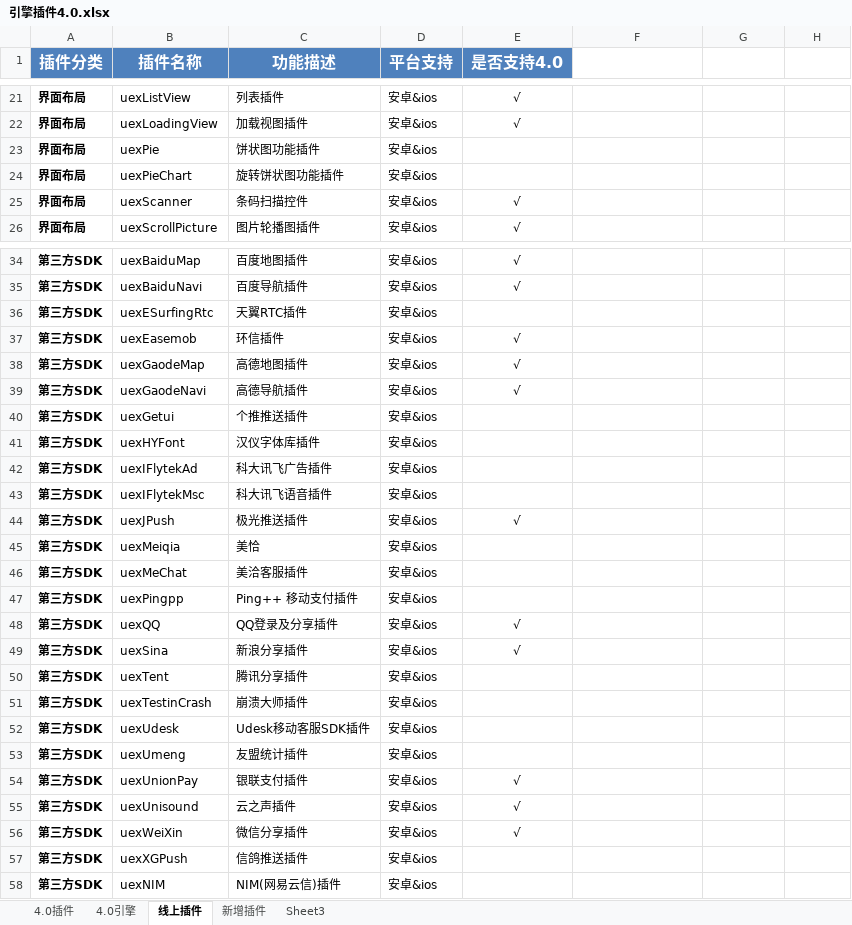
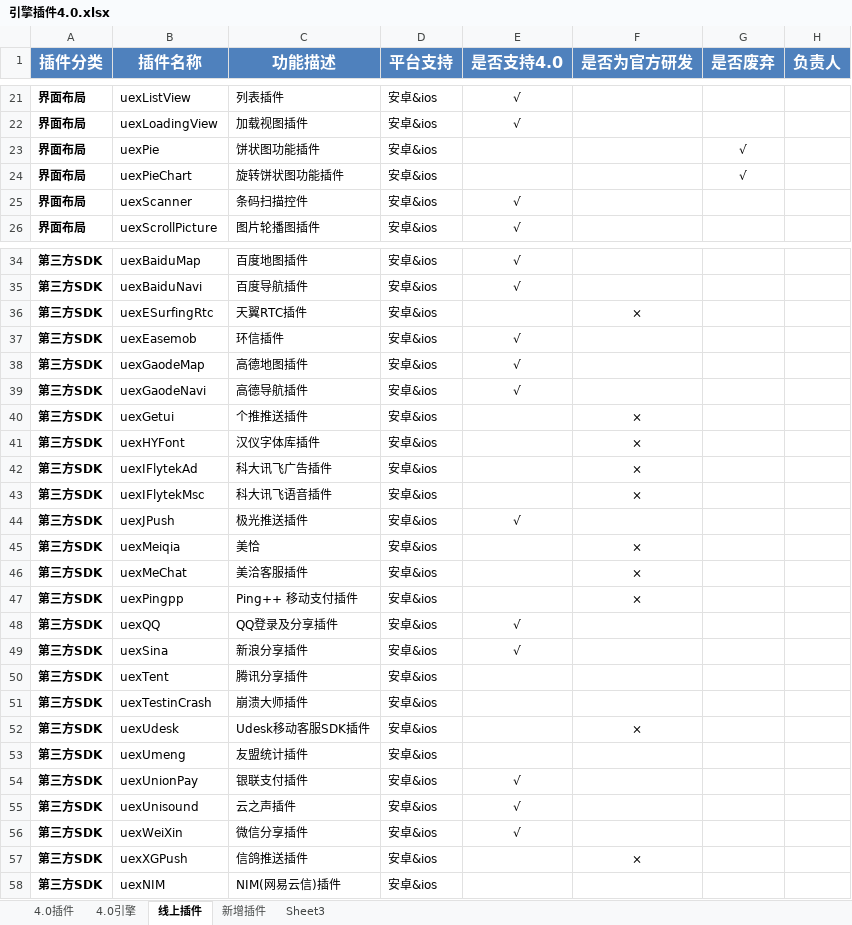
Before and after one commit to AppCanOpenSource/appcan-test-report, an Excel workbook: 引擎插件4.0.xlsx, sheet 线上插件, drawn as a sheet; only a part is shown, gaps mark what is left out; values as stored, in another font and other column widths than the file's, no borders; the diff covers the shown part only; the diff names each change by its address in the sheet, - before the commit and + after, or states it on an @@ line.

```diff
--- a/引擎插件4.0.xlsx (sheet 线上插件)
+++ b/引擎插件4.0.xlsx (sheet 线上插件)
-F1: (empty)
+F1: 是否为官方研发
-F1:H1 fill: none
+F1:H1 fill: #4F81BD
-G1: (empty)
+G1: 是否废弃
-H1: (empty)
+H1: 负责人
-G23:G24 (是否废弃): (empty)
+G23:G24 (是否废弃): √
-F36 (是否为官方研发): (empty)
+F36 (是否为官方研发): ×
-F40:F43 (是否为官方研发): (empty)
+F40:F43 (是否为官方研发): ×
-F45:F47 (是否为官方研发): (empty)
+F45:F47 (是否为官方研发): ×
-F52 (是否为官方研发): (empty)
+F52 (是否为官方研发): ×
-F57 (是否为官方研发): (empty)
+F57 (是否为官方研发): ×
```
Also changed, not shown: 2 edited cells elsewhere in this sheet, sheet 新增插件, 引擎插件3.0.xlsx.
